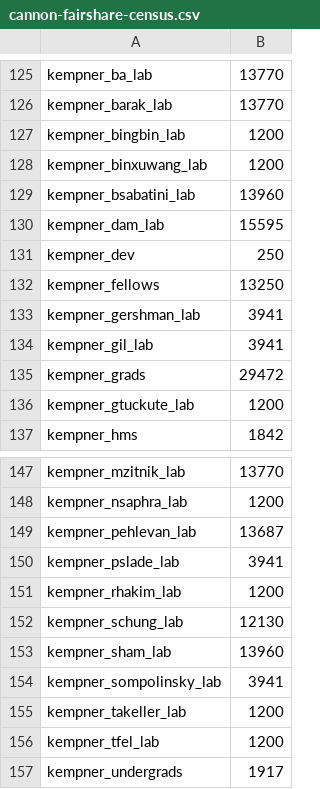
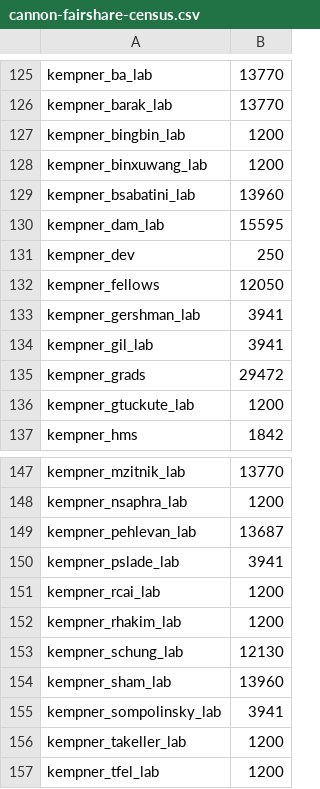
Before and after one commit to fasrc/slurm-scripts, a CSV file: fairshare/cannon/cannon-fairshare-census.csv, drawn as a sheet; only a part is shown, gaps mark what is left out; the shorter side is filled out with more unchanged rows.

Commit message:
Adding kempner_rcai_lab

```diff
--- a/fairshare/cannon/cannon-fairshare-census.csv
+++ b/fairshare/cannon/cannon-fairshare-census.csv
@@ -131,3 +131,3 @@ kempner_dam_lab,15595
 kempner_dev,250
-kempner_fellows,13250
+kempner_fellows,12050
 kempner_gershman_lab,3941
@@ -150,2 +150,3 @@ kempner_pehlevan_lab,13687
 kempner_pslade_lab,3941
+kempner_rcai_lab,1200
 kempner_rhakim_lab,1200
```
